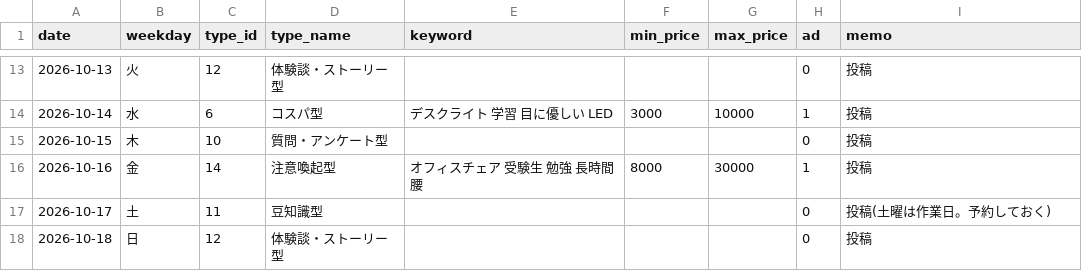
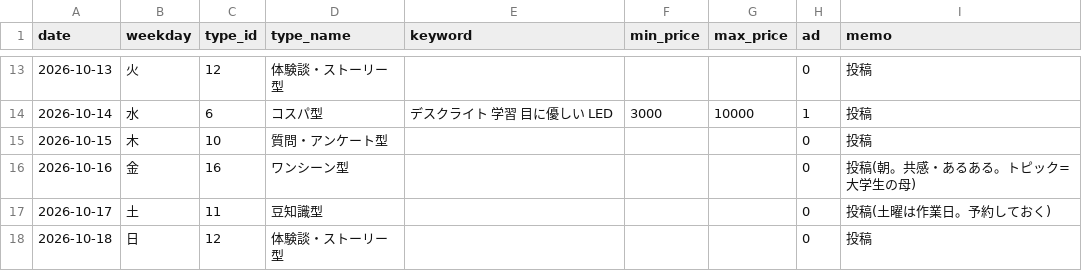
Before and after one commit to consistencyspec/my-project, a CSV file: scripts/calendar.csv, drawn as a sheet; only a part is shown, gaps mark what is left out.

```diff
--- a/scripts/calendar.csv
+++ b/scripts/calendar.csv
@@ -15,3 +15,3 @@
 2026-10-15,木,10,質問・アンケート型,,,,0,投稿
-2026-10-16,金,14,注意喚起型,オフィスチェア 受験生 勉強 長時間 腰,8000,30000,1,投稿
+2026-10-16,金,16,ワンシーン型,,,,0,投稿(朝。共感・あるある。トピック=大学生の母)
 2026-10-17,土,11,豆知識型,,,,0,投稿(土曜は作業日。予約しておく)
```
Also changed, not shown: tracking/posts.csv.
